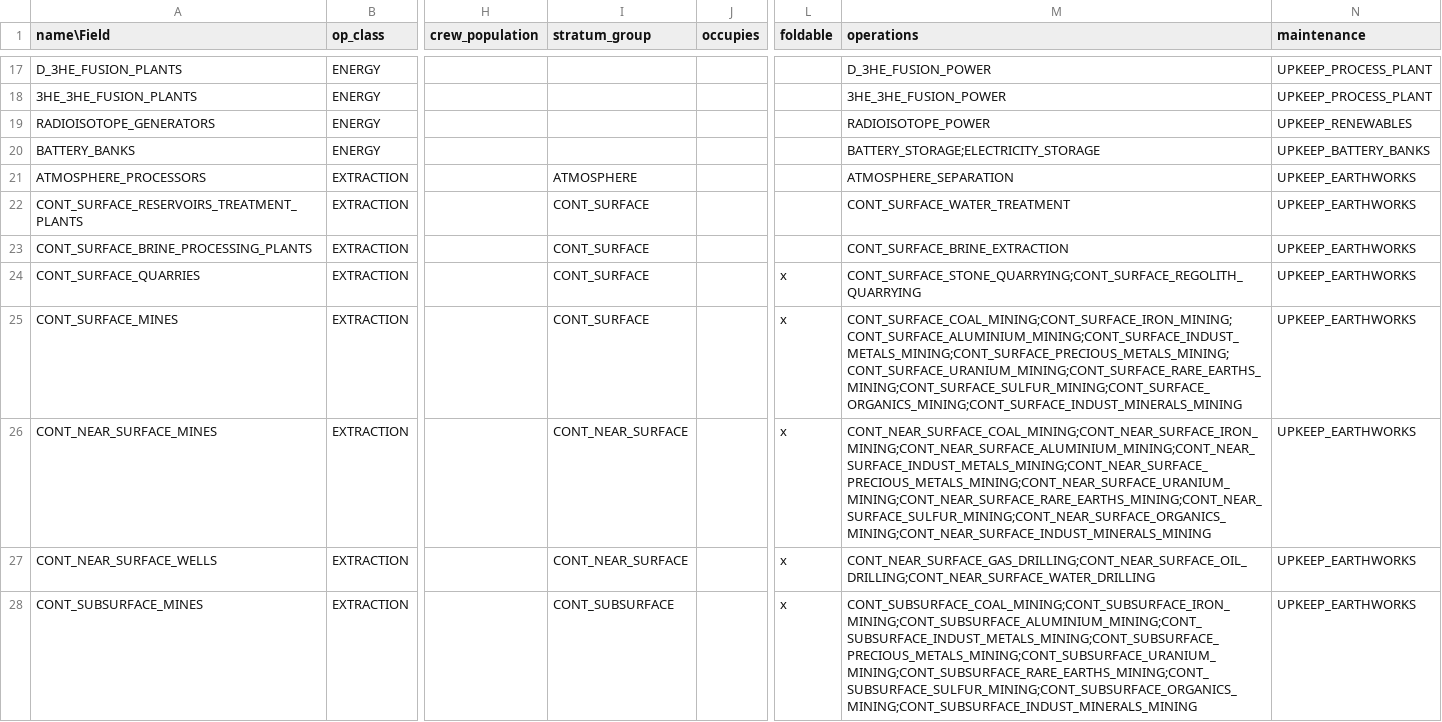
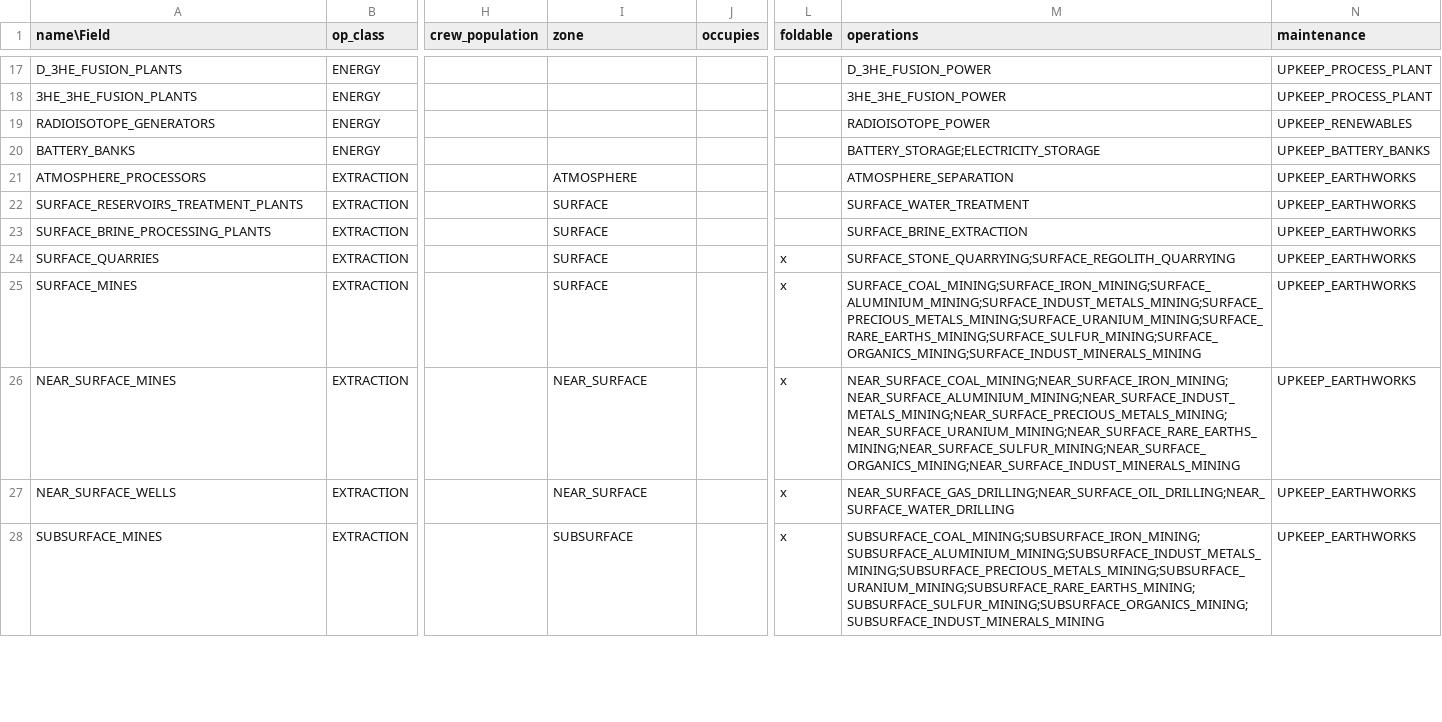
Before and after one commit to t2civ/astropolis_public, a TSV file: tables/modules.tsv, drawn as a sheet; only a part is shown, gaps mark what is left out; the diff covers the shown part only; the diff names each change by its address in the sheet, - before the commit and + after, or states it on an @@ line.

```diff
--- a/tables/modules.tsv
+++ b/tables/modules.tsv
-I1: stratum_group
+I1: zone
-A22 (name\Field): CONT_SURFACE_RESERVOIRS_TREATMENT_PLANTS
+A22 (name\Field): SURFACE_RESERVOIRS_TREATMENT_PLANTS
-I22:I25 (zone): CONT_SURFACE
+I22:I25 (zone): SURFACE
-M22 (operations): CONT_SURFACE_WATER_TREATMENT
+M22 (operations): SURFACE_WATER_TREATMENT
-A23 (name\Field): CONT_SURFACE_BRINE_PROCESSING_PLANTS
+A23 (name\Field): SURFACE_BRINE_PROCESSING_PLANTS
-M23 (operations): CONT_SURFACE_BRINE_EXTRACTION
+M23 (operations): SURFACE_BRINE_EXTRACTION
-A24 (name\Field): CONT_SURFACE_QUARRIES
+A24 (name\Field): SURFACE_QUARRIES
-M24 (operations): CONT_SURFACE_STONE_QUARRYING;CONT_SURFACE_REGOLITH_QUARRYING
+M24 (operations): SURFACE_STONE_QUARRYING;SURFACE_REGOLITH_QUARRYING
-A25 (name\Field): CONT_SURFACE_MINES
+A25 (name\Field): SURFACE_MINES
-M25 (operations): CONT_SURFACE_COAL_MINING;CONT_SURFACE_IRON_MINING;CONT_SURFACE_ALUMINIUM_MINING;CONT_SURFACE_INDUST_METALS_MINING;CONT_SURFACE_PRECIOUS_METALS_MINING;CONT_SURFACE_URANIUM_MINING;CONT_SURFACE_RARE_EARTHS_MINING;CONT_SURFACE_SULFUR_MINING;CONT_SURFACE_ORGANICS_MINING;CONT_SURFACE_INDUST_MINERALS_MINING
+M25 (operations): SURFACE_COAL_MINING;SURFACE_IRON_MINING;SURFACE_ALUMINIUM_MINING;SURFACE_INDUST_METALS_MINING;SURFACE_PRECIOUS_METALS_MINING;SURFACE_URANIUM_MINING;SURFACE_RARE_EARTHS_MINING;SURFACE_SULFUR_MINING;SURFACE_ORGANICS_MINING;SURFACE_INDUST_MINERALS_MINING
-A26 (name\Field): CONT_NEAR_SURFACE_MINES
+A26 (name\Field): NEAR_SURFACE_MINES
-I26:I27 (zone): CONT_NEAR_SURFACE
+I26:I27 (zone): NEAR_SURFACE
-M26 (operations): CONT_NEAR_SURFACE_COAL_MINING;CONT_NEAR_SURFACE_IRON_MINING;CONT_NEAR_SURFACE_ALUMINIUM_MINING;CONT_NEAR_SURFACE_INDUST_METALS_MINING;CONT_NEAR_SURFACE_PRECIOUS_METALS_MINING;CONT_NEAR_SURFACE_URANIUM_MINING;CONT_NEAR_SURFACE_RARE_EARTHS_MINING;CONT_NEAR_SURFACE_SULFUR_MINING;CONT_NEAR_SURFACE_ORGANICS_MINING;CONT_NEAR_SURFACE_INDUST_MINERALS_MINING
+M26 (operations): NEAR_SURFACE_COAL_MINING;NEAR_SURFACE_IRON_MINING;NEAR_SURFACE_ALUMINIUM_MINING;NEAR_SURFACE_INDUST_METALS_MINING;NEAR_SURFACE_PRECIOUS_METALS_MINING;NEAR_SURFACE_URANIUM_MINING;NEAR_SURFACE_RARE_EARTHS_MINING;NEAR_SURFACE_SULFUR_MINING;NEAR_SURFACE_ORGANICS_MINING;NEAR_SURFACE_INDUST_MINERALS_MINING
-A27 (name\Field): CONT_NEAR_SURFACE_WELLS
+A27 (name\Field): NEAR_SURFACE_WELLS
-M27 (operations): CONT_NEAR_SURFACE_GAS_DRILLING;CONT_NEAR_SURFACE_OIL_DRILLING;CONT_NEAR_SURFACE_WATER_DRILLING
+M27 (operations): NEAR_SURFACE_GAS_DRILLING;NEAR_SURFACE_OIL_DRILLING;NEAR_SURFACE_WATER_DRILLING
-A28 (name\Field): CONT_SUBSURFACE_MINES
+A28 (name\Field): SUBSURFACE_MINES
-I28 (zone): CONT_SUBSURFACE
+I28 (zone): SUBSURFACE
-M28 (operations): CONT_SUBSURFACE_COAL_MINING;CONT_SUBSURFACE_IRON_MINING;CONT_SUBSURFACE_ALUMINIUM_MINING;CONT_SUBSURFACE_INDUST_METALS_MINING;CONT_SUBSURFACE_PRECIOUS_METALS_MINING;CONT_SUBSURFACE_URANIUM_MINING;CONT_SUBSURFACE_RARE_EARTHS_MINING;CONT_SUBSURFACE_SULFUR_MINING;CONT_SUBSURFACE_ORGANICS_MINING;CONT_SUBSURFACE_INDUST_MINERALS_MINING
+M28 (operations): SUBSURFACE_COAL_MINING;SUBSURFACE_IRON_MINING;SUBSURFACE_ALUMINIUM_MINING;SUBSURFACE_INDUST_METALS_MINING;SUBSURFACE_PRECIOUS_METALS_MINING;SUBSURFACE_URANIUM_MINING;SUBSURFACE_RARE_EARTHS_MINING;SUBSURFACE_SULFUR_MINING;SUBSURFACE_ORGANICS_MINING;SUBSURFACE_INDUST_MINERALS_MINING
```
Also changed, not shown: 16 edited cells elsewhere in this file, tables/facilities_modules.tsv, tables/facilities_operations.tsv, 15 other files.
